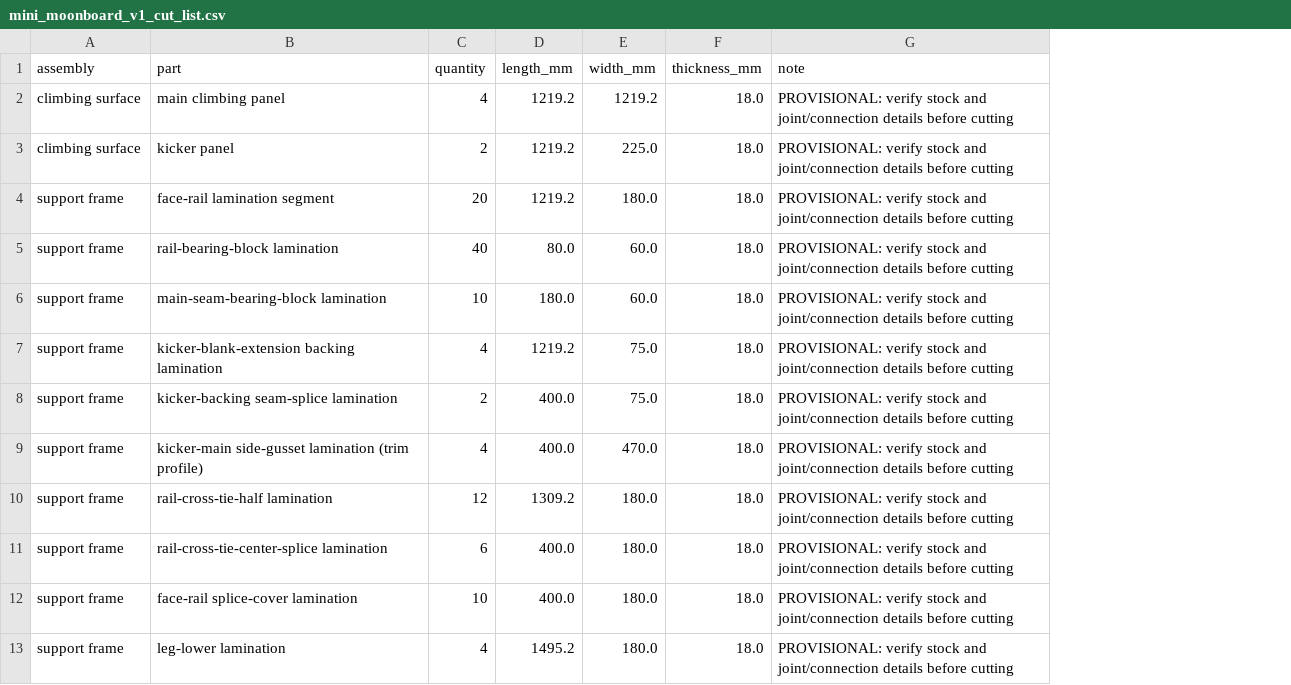
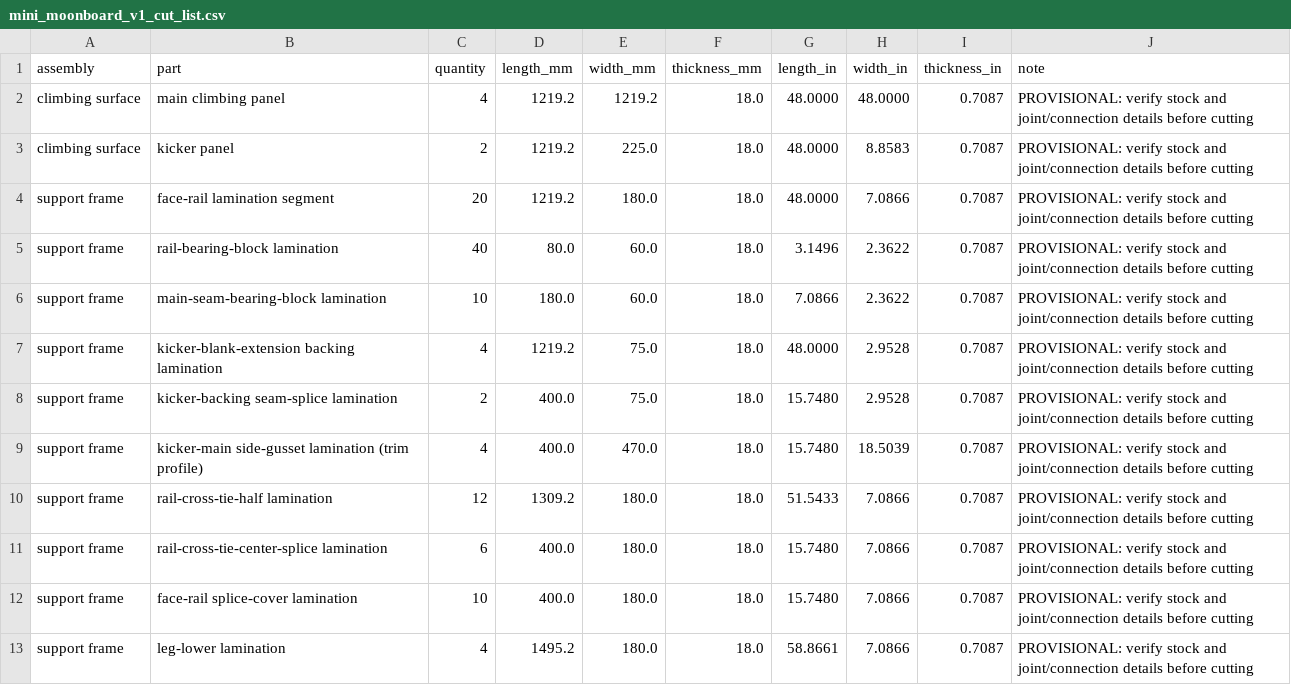
Before and after one commit to mckayreedmoore/mini-moonboard, a CSV file: exports/mini_moonboard_v1_cut_list.csv, drawn as a sheet; only a part is shown; the diff names each change by its address in the sheet, - before the commit and + after, or states it on an @@ line.

Commit message:
docs: add imperial dimensions to V1 cut list

```diff
--- a/exports/mini_moonboard_v1_cut_list.csv
+++ b/exports/mini_moonboard_v1_cut_list.csv
+column G (length_in), rows 2-13: 48.0000 | 48.0000 | 48.0000 | 3.1496 | 7.0866 | 48.0000 | 15.7480 | 15.7480 | 51.5433 | 15.7480 | 15.7480 | 58.8661
+column H (width_in), rows 2-13: 48.0000 | 8.8583 | 7.0866 | 2.3622 | 2.3622 | 2.9528 | 2.9528 | 18.5039 | 7.0866 | 7.0866 | 7.0866 | 7.0866
+column I (thickness_in), rows 2-13: all 0.7087
```
Also changed, not shown: 3 other files.
